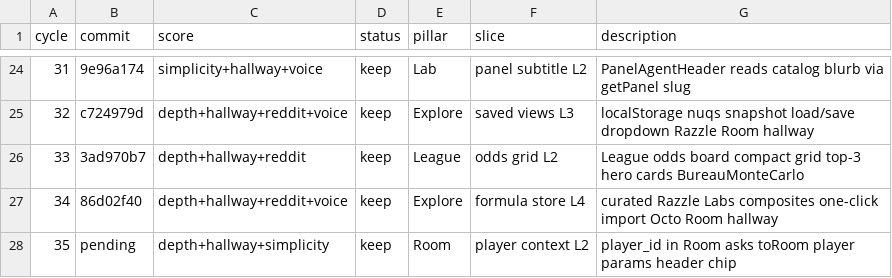
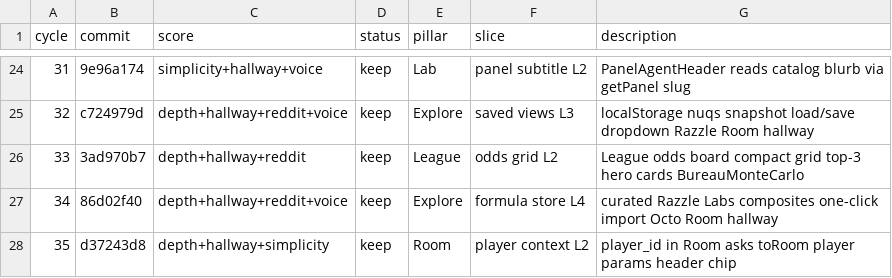
Before and after one commit to swaggerdagger987/razzle, a TSV file: docs/v2/results.tsv, drawn as a sheet; only a part is shown, gaps mark what is left out.

```diff
--- a/docs/v2/results.tsv
+++ b/docs/v2/results.tsv
@@ -27,2 +27,2 @@ cycle	commit	score	status	pillar	slice	description
 34	86d02f40	depth+hallway+reddit+voice	keep	Explore	formula store L4	curated Razzle Labs composites one-click import Octo Room hallway
-35	pending	depth+hallway+simplicity	keep	Room	player context L2	player_id in Room asks toRoom player params header chip
+35	d37243d8	depth+hallway+simplicity	keep	Room	player context L2	player_id in Room asks toRoom player params header chip
```
Also changed, not shown: 3 other files.
